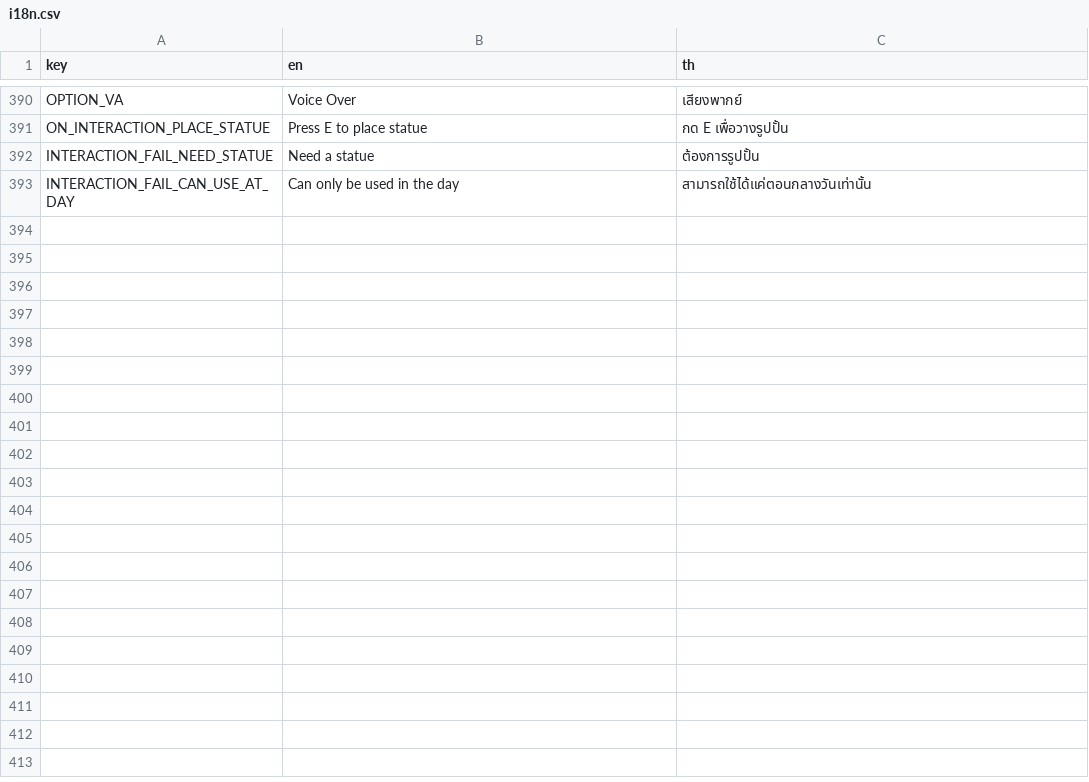
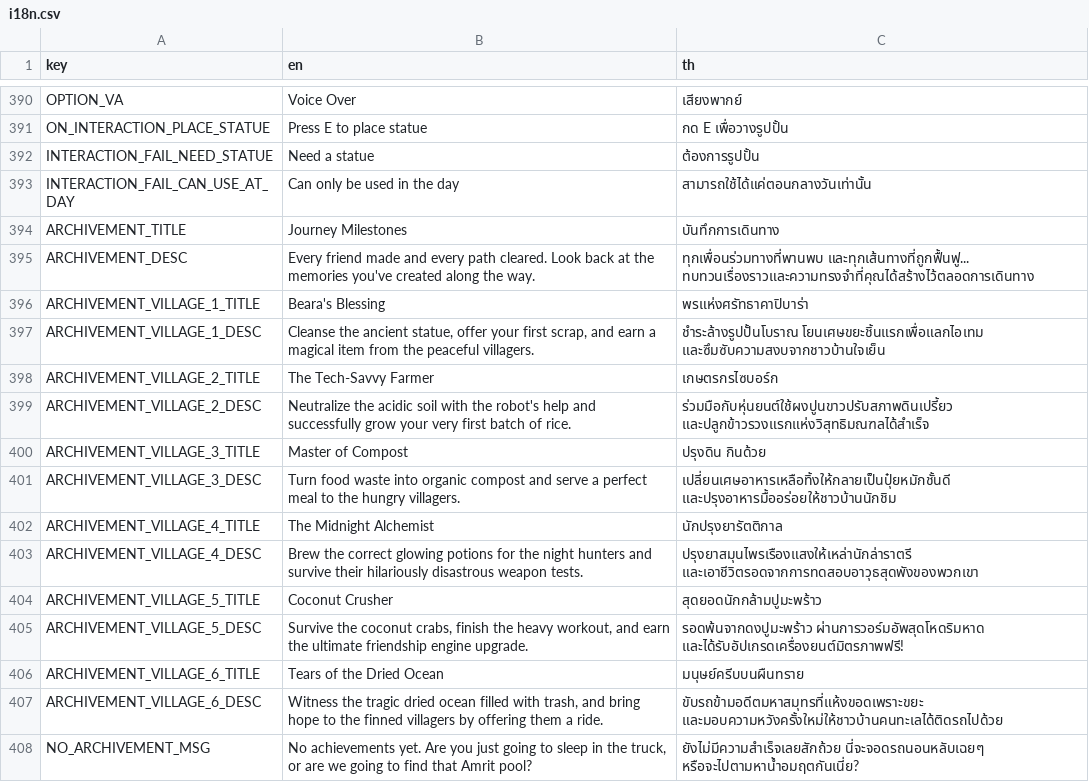
Before and after one commit to FujaTyping/Tafiya-Tare, a CSV file: I18N/i18n.csv, drawn as a sheet; only a part is shown, gaps mark what is left out.

```diff
--- a/I18N/i18n.csv
+++ b/I18N/i18n.csv
@@ -393 +393,16 @@ INTERACTION_FAIL_NEED_STATUE,Need a statue,ต้องการรูปปั
 INTERACTION_FAIL_CAN_USE_AT_DAY,Can only be used in the day,สามารถใช้ได้แค่ตอนกลางวันเท่านั้น
+ARCHIVEMENT_TITLE,Journey Milestones,บันทึกการเดินทาง
+ARCHIVEMENT_DESC,Every friend made and every path cleared. Look back at the memories you've created along the way.,ทุกเพื่อนร่วมทางที่พานพบ และทุกเส้นทางที่ถูกฟื้นฟู... ทบทวนเรื่องราวและความทรงจำที่คุณได้สร้างไว้ตลอดการเดินทาง
+ARCHIVEMENT_VILLAGE_1_TITLE,Beara's Blessing,พรแห่งศรัทธาคาปิบาร่า
+ARCHIVEMENT_VILLAGE_1_DESC,"Cleanse the ancient statue, offer your first scrap, and earn a magical item from the peaceful villagers.",ชำระล้างรูปปั้นโบราณ โยนเศษขยะชิ้นแรกเพื่อแลกไอเทม และซึมซับความสงบจากชาวบ้านใจเย็น
+ARCHIVEMENT_VILLAGE_2_TITLE,The Tech-Savvy Farmer,เกษตรกรไซบอร์ก
+ARCHIVEMENT_VILLAGE_2_DESC,Neutralize the acidic soil with the robot's help and successfully grow your very first batch of rice.,ร่วมมือกับหุ่นยนต์ใช้ผงปูนขาวปรับสภาพดินเปรี้ยว และปลูกข้าวรวงแรกแห่งวิสุทธิมณฑลได้สำเร็จ
+ARCHIVEMENT_VILLAGE_3_TITLE,Master of Compost,ปรุงดิน กินด้วย
+ARCHIVEMENT_VILLAGE_3_DESC,Turn food waste into organic compost and serve a perfect meal to the hungry villagers.,เปลี่ยนเศษอาหารเหลือทิ้งให้กลายเป็นปุ๋ยหมักชั้นดี และปรุงอาหารมื้ออร่อยให้ชาวบ้านนักชิม
+ARCHIVEMENT_VILLAGE_4_TITLE,The Midnight Alchemist,นักปรุงยารัตติกาล
+ARCHIVEMENT_VILLAGE_4_DESC,Brew the correct glowing potions for the night hunters and survive their hilariously disastrous weapon tests.,ปรุงยาสมุนไพรเรืองแสงให้เหล่านักล่าราตรี และเอาชีวิตรอดจากการทดสอบอาวุธสุดพังของพวกเขา
+ARCHIVEMENT_VILLAGE_5_TITLE,Coconut Crusher,สุดยอดนักกล้ามปูมะพร้าว
+ARCHIVEMENT_VILLAGE_5_DESC,"Survive the coconut crabs, finish the heavy workout, and earn the ultimate friendship engine upgrade.",รอดพ้นจากดงปูมะพร้าว ผ่านการวอร์มอัพสุดโหดริมหาด และได้รับอัปเกรดเครื่องยนต์มิตรภาพฟรี!
+ARCHIVEMENT_VILLAGE_6_TITLE,Tears of the Dried Ocean,มนุษย์ครีบบนผืนทราย
+ARCHIVEMENT_VILLAGE_6_DESC,"Witness the tragic dried ocean filled with trash, and bring hope to the finned villagers by offering them a ride.",ขับรถข้ามอดีตมหาสมุทรที่แห้งขอดเพราะขยะ และมอบความหวังครั้งใหม่ให้ชาวบ้านคนทะเลได้ติดรถไปด้วย
+NO_ARCHIVEMENT_MSG,"No achievements yet. Are you just going to sleep in the truck, or are we going to find that Amrit pool?",ยังไม่มีความสำเร็จเลยสักถ้วย นี่จะจอดรถนอนหลับเฉยๆ หรือจะไปตามหาน้ำอมฤตกันเนี่ย?
```
Also changed, not shown: 44 other files.
